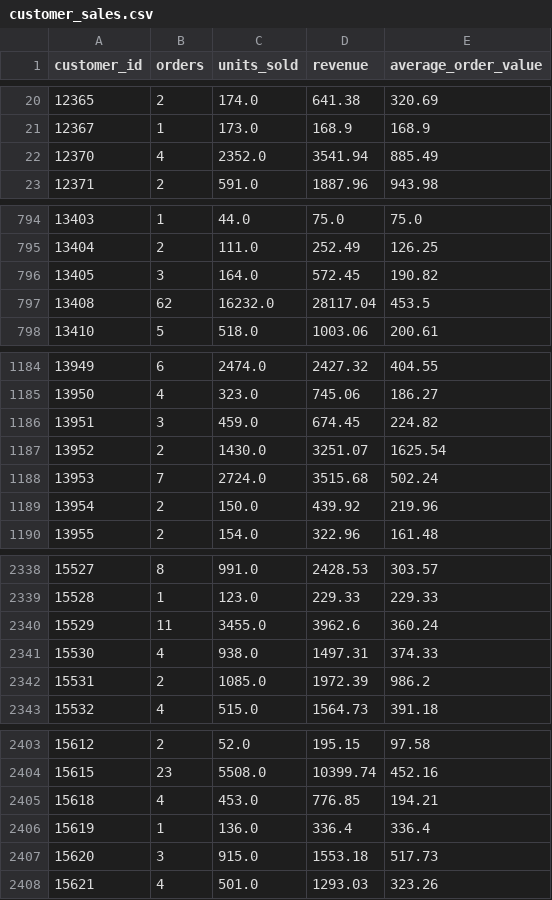
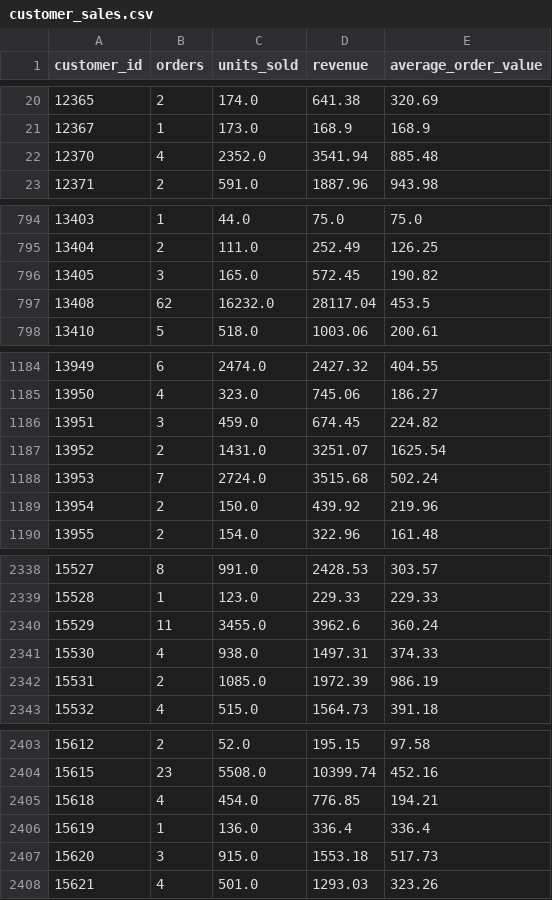
Before and after one commit to Hamayunkhan786/ecommerce-data-pipeline, a CSV file: output/customer_sales.csv, drawn as a sheet; only a part is shown, gaps mark what is left out; the diff covers the shown part only.

```diff
--- a/output/customer_sales.csv
+++ b/output/customer_sales.csv
@@ -21,3 +21,3 @@ customer_id,orders,units_sold,revenue,average_order_value
 12367,1,173.0,168.9,168.9
-12370,4,2352.0,3541.94,885.49
+12370,4,2352.0,3541.94,885.48
 12371,2,591.0,1887.96,943.98
@@ -795,3 +795,3 @@ customer_id,orders,units_sold,revenue,average_order_value
 13404,2,111.0,252.49,126.25
-13405,3,164.0,572.45,190.82
+13405,3,165.0,572.45,190.82
 13408,62,16232.0,28117.04,453.5
@@ -1186,3 +1186,3 @@ customer_id,orders,units_sold,revenue,average_order_value
 13951,3,459.0,674.45,224.82
-13952,2,1430.0,3251.07,1625.54
+13952,2,1431.0,3251.07,1625.54
 13953,7,2724.0,3515.68,502.24
@@ -2341,3 +2341,3 @@ customer_id,orders,units_sold,revenue,average_order_value
 15530,4,938.0,1497.31,374.33
-15531,2,1085.0,1972.39,986.2
+15531,2,1085.0,1972.39,986.19
 15532,4,515.0,1564.73,391.18
@@ -2404,3 +2404,3 @@ customer_id,orders,units_sold,revenue,average_order_value
 15615,23,5508.0,10399.74,452.16
-15618,4,453.0,776.85,194.21
+15618,4,454.0,776.85,194.21
 15619,1,136.0,336.4,336.4
```
Also changed, not shown: 1 edited cell elsewhere in this file, output/country_sales.csv, output/monthly_sales.csv, 2 other files.
